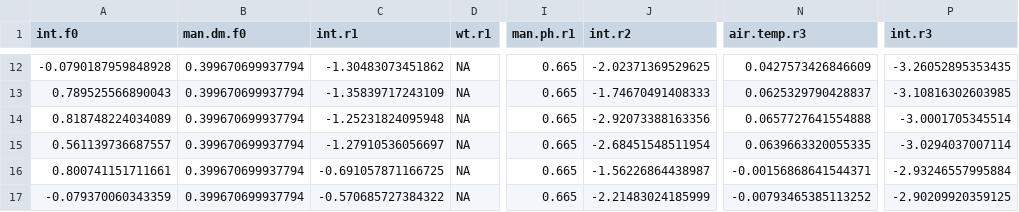
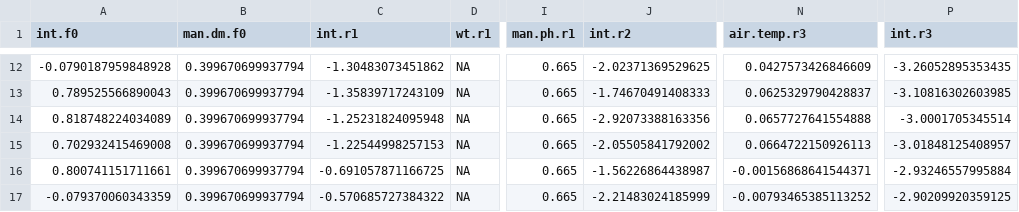
Before and after one commit to AU-BCE-EE/Hafner-2023-bls-wt-comp, a CSV file: output/parsa.csv, drawn as a sheet; only a part is shown, gaps mark what is left out; the diff names each change by its address in the sheet, - before the commit and + after, or states it on an @@ line.

```diff
--- a/output/parsa.csv
+++ b/output/parsa.csv
-A15 (int.f0): 0.561139736687557
+A15 (int.f0): 0.702932415469008
-C15 (int.r1): -1.27910536056697
+C15 (int.r1): -1.22544998257153
-J15 (int.r2): -2.68451548511954
+J15 (int.r2): -2.05505841792002
-N15 (air.temp.r3): 0.0639663320055335
+N15 (air.temp.r3): 0.0664722150926113
-P15 (int.r3): -3.0294037007114
+P15 (int.r3): -3.01848125408957
```
Also changed, not shown: output/parsb.csv, 1 other file.
